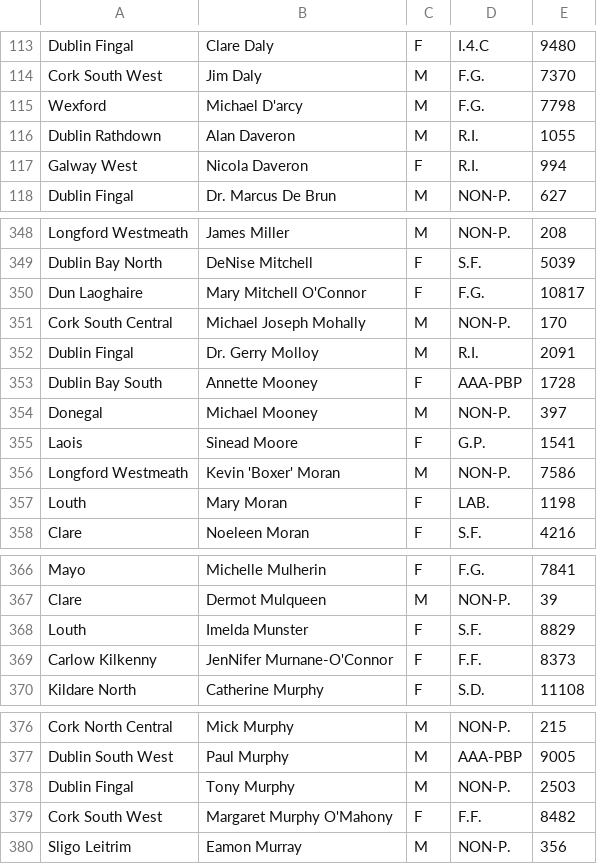
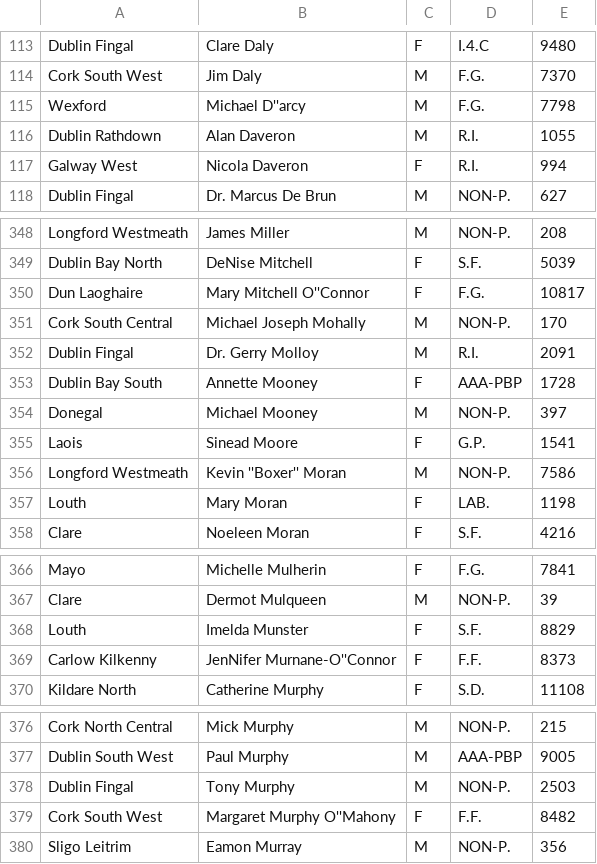
Before and after one commit to EoinHanan/Election, a CSV file: Data/CandidateDetails.csv, drawn as a sheet; only a part is shown, gaps mark what is left out; the diff covers the shown part only.

```diff
--- a/Data/CandidateDetails.csv
+++ b/Data/CandidateDetails.csv
@@ -114,3 +114,3 @@ Dublin Fingal;Clare Daly;F;I.4.C;9480
 Cork South West;Jim Daly;M;F.G.;7370
-Wexford;Michael D'arcy;M;F.G.;7798
+Wexford;Michael D''arcy;M;F.G.;7798
 Dublin Rathdown;Alan Daveron;M;R.I.;1055
@@ -349,3 +349,3 @@ Longford Westmeath;James Miller;M;NON-P.;208
 Dublin Bay North;DeNise Mitchell;F;S.F.;5039
-Dun Laoghaire;Mary Mitchell O'Connor;F;F.G.;10817
+Dun Laoghaire;Mary Mitchell O''Connor;F;F.G.;10817
 Cork South Central;Michael Joseph Mohally;M;NON-P.;170
@@ -355,3 +355,3 @@ Donegal;Michael Mooney;M;NON-P.;397
 Laois;Sinead Moore;F;G.P.;1541
-Longford Westmeath;Kevin 'Boxer' Moran;M;NON-P.;7586
+Longford Westmeath;Kevin ''Boxer'' Moran;M;NON-P.;7586
 Louth;Mary Moran;F;LAB.;1198
@@ -368,3 +368,3 @@ Clare;Dermot Mulqueen;M;NON-P.;39
 Louth;Imelda Munster;F;S.F.;8829
-Carlow Kilkenny;JenNifer Murnane-O'Connor;F;F.F.;8373
+Carlow Kilkenny;JenNifer Murnane-O''Connor;F;F.F.;8373
 Kildare North;Catherine Murphy;F;S.D.;11108
@@ -378,3 +378,3 @@ Dublin South West;Paul Murphy;M;AAA-PBP;9005
 Dublin Fingal;Tony Murphy;M;NON-P.;2503
-Cork South West;Margaret Murphy O'Mahony;F;F.F.;8482
+Cork South West;Margaret Murphy O''Mahony;F;F.F.;8482
 Sligo Leitrim;Eamon Murray;M;NON-P.;356
```
Also changed, not shown: 57 edited cells elsewhere in this file, Data/CountDetails.csv, Data/GenEle2016CountDetails.csv, 8 other files.
